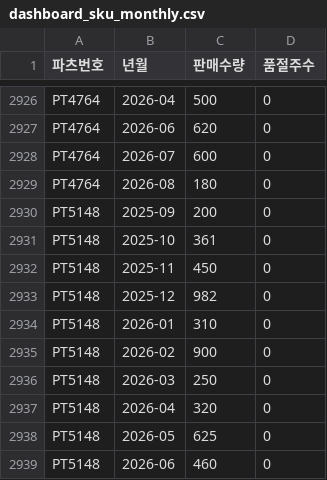
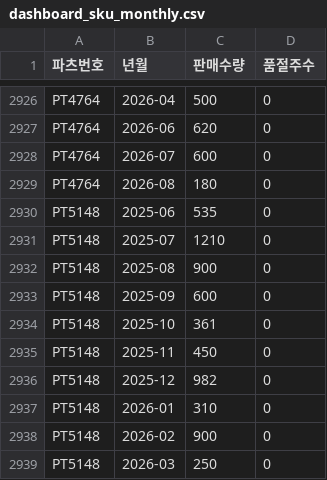
Before and after one commit to nanyounglee/SCMDASHBOARD, a CSV file: CSV_BANK/2026_W33/google_sheets/dashboard_sku_monthly.csv, drawn as a sheet; only a part is shown, gaps mark what is left out; the shorter side is filled out with more unchanged rows.

```diff
--- a/CSV_BANK/2026_W33/google_sheets/dashboard_sku_monthly.csv
+++ b/CSV_BANK/2026_W33/google_sheets/dashboard_sku_monthly.csv
@@ -2929,3 +2929,6 @@ PT4764,2026-07,600,0
 PT4764,2026-08,180,0
-PT5148,2025-09,200,0
+PT5148,2025-06,535,0
+PT5148,2025-07,1210,0
+PT5148,2025-08,900,0
+PT5148,2025-09,600,0
 PT5148,2025-10,361,0
```
Also changed, not shown: CSV/dashboard_period_summary.csv, CSV_BANK/2026_W33/google_sheets/dashboard_group_summary.csv, 9 other files.
